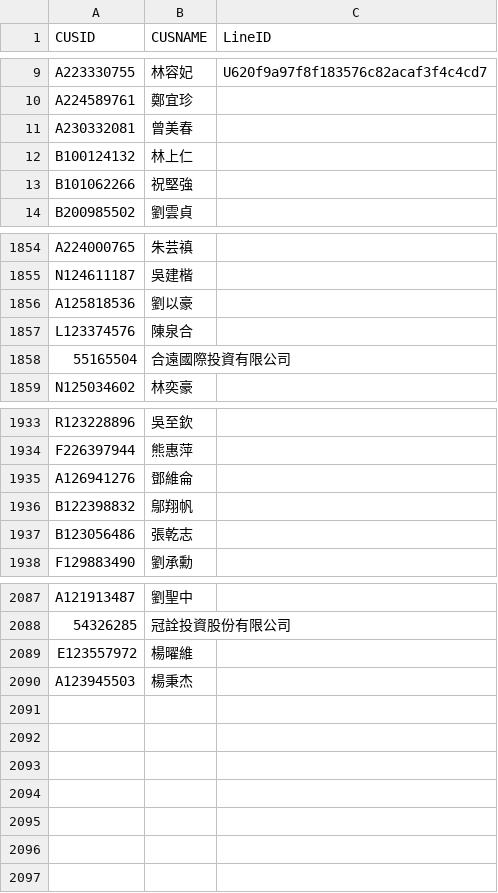
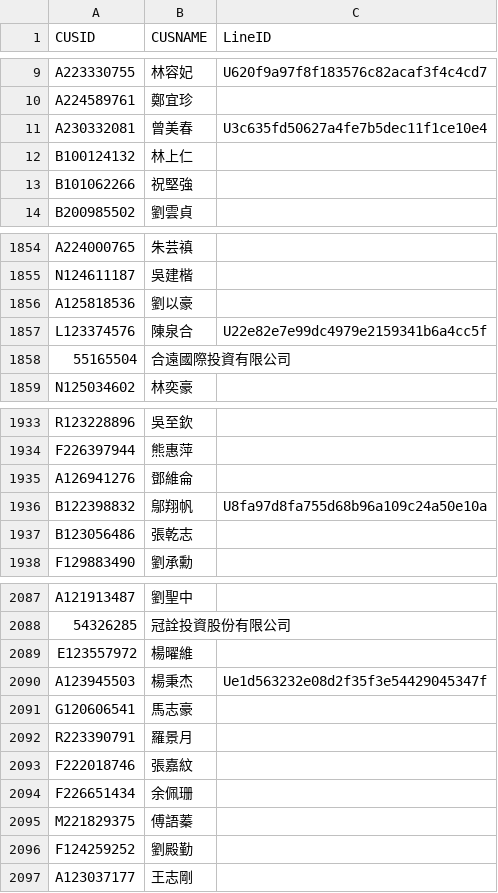
Before and after one commit to smart40333/LineBot, a CSV file: Data/mapping.csv, drawn as a sheet; only a part is shown, gaps mark what is left out.

Commit message:
update: mapping.csv

```diff
--- a/Data/mapping.csv
+++ b/Data/mapping.csv
@@ -10,3 +10,3 @@ A223330755,林容妃,U620f9a97f8f183576c82acaf3f4c4cd7
 A224589761,鄭宜珍,
-A230332081,曾美春,
+A230332081,曾美春,U3c635fd50627a4fe7b5dec11f1ce10e4
 B100124132,林上仁,
@@ -1856,3 +1856,3 @@ N124611187,吳建楷,
 A125818536,劉以豪,
-L123374576,陳泉合,
+L123374576,陳泉合,U22e82e7e99dc4979e2159341b6a4cc5f
 55165504,合遠國際投資有限公司,
@@ -1935,3 +1935,3 @@ F226397944,熊惠萍,
 A126941276,鄧維侖,
-B122398832,鄔翔帆,
+B122398832,鄔翔帆,U8fa97d8fa755d68b96a109c24a50e10a
 B123056486,張乾志,
@@ -2089,2 +2089,9 @@ A121913487,劉聖中,
 E123557972,楊曜維,
-A123945503,楊秉杰,
+A123945503,楊秉杰,Ue1d563232e08d2f35f3e54429045347f
+G120606541,馬志豪,
+R223390791,羅景月,
+F222018746,張嘉紋,
+F226651434,余佩珊,
+M221829375,傅語蓁,
+F124259252,劉殿勤,
+A123037177,王志剛,
```
